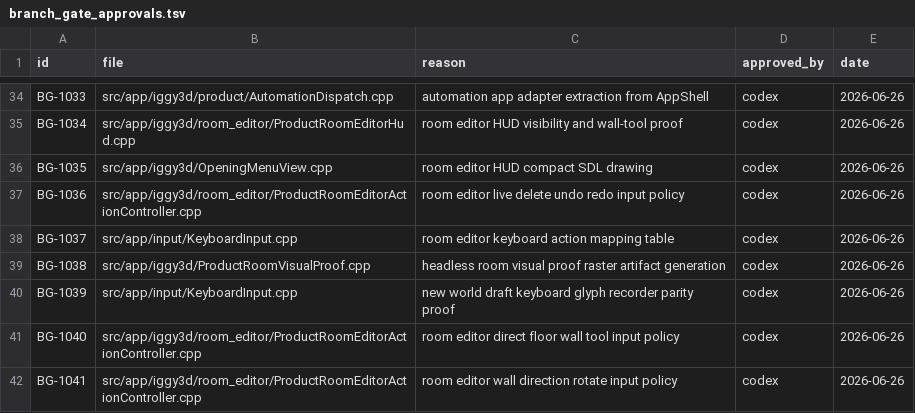
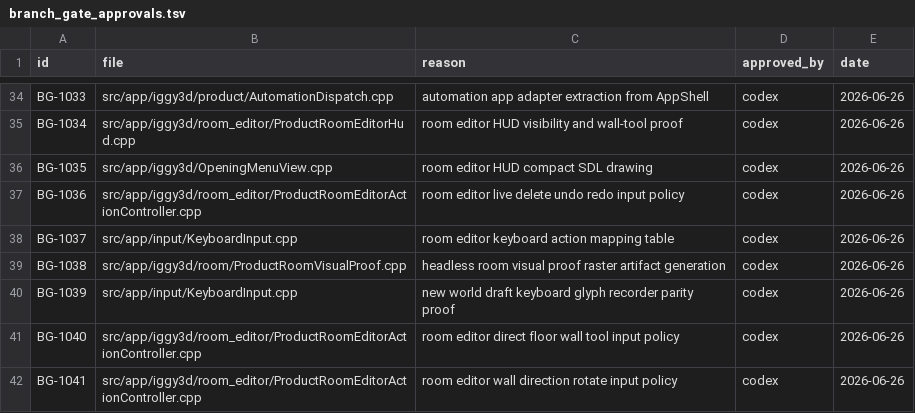
Before and after one commit to KOGA-ryu/iggy, a TSV file: docs/branch_gate_approvals.tsv, drawn as a sheet; only a part is shown, gaps mark what is left out.

Commit message:
Move product room utilities under room folder

```diff
--- a/docs/branch_gate_approvals.tsv
+++ b/docs/branch_gate_approvals.tsv
@@ -38,3 +38,3 @@ BG-1036	src/app/iggy3d/room_editor/ProductRoomEditorActionController.cpp	room ed
 BG-1037	src/app/input/KeyboardInput.cpp	room editor keyboard action mapping table	codex	2026-06-26
-BG-1038	src/app/iggy3d/ProductRoomVisualProof.cpp	headless room visual proof raster artifact generation	codex	2026-06-26
+BG-1038	src/app/iggy3d/room/ProductRoomVisualProof.cpp	headless room visual proof raster artifact generation	codex	2026-06-26
 BG-1039	src/app/input/KeyboardInput.cpp	new world draft keyboard glyph recorder parity proof	codex	2026-06-26
```
Also changed, not shown: 9 other files.
